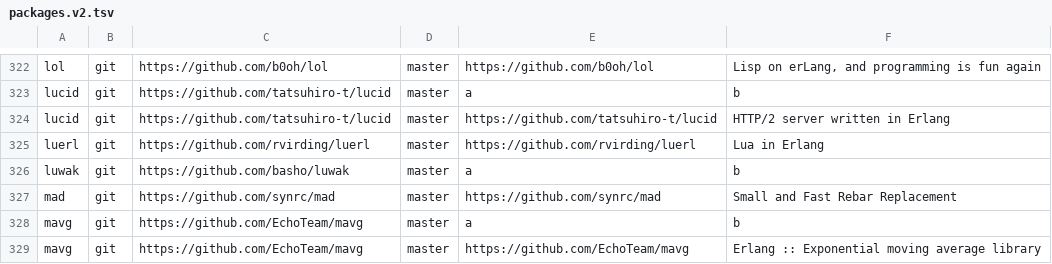
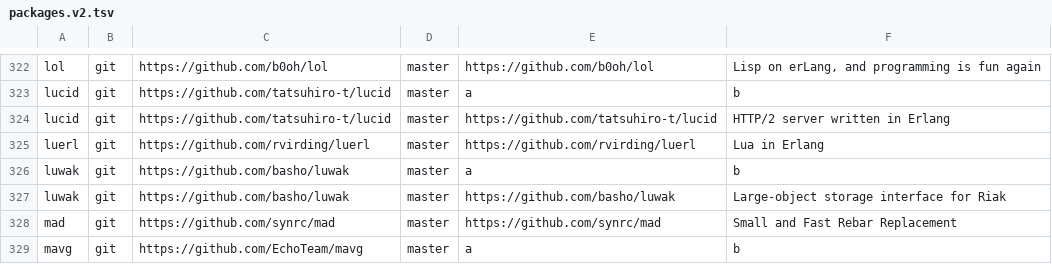
Before and after one commit to ninenines/erlang.mk, a TSV file: packages.v2.tsv, drawn as a sheet; only a part is shown, gaps mark what is left out; the shorter side is filled out with more unchanged rows; the diff names each change by its address in the sheet, - before the commit and + after, or states it on an @@ line.

Commit message:
Add package luwak to the index

```diff
--- a/packages.v2.tsv
+++ b/packages.v2.tsv
+row 327: luwak | git | https://github.com/basho/luwak | master | https://github.com/basho/luwak | Large-object storage interface for Riak
```
Also changed, not shown: packages.v1.tsv, 1 other file.
